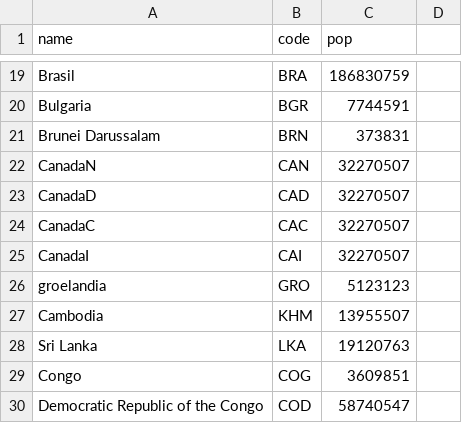
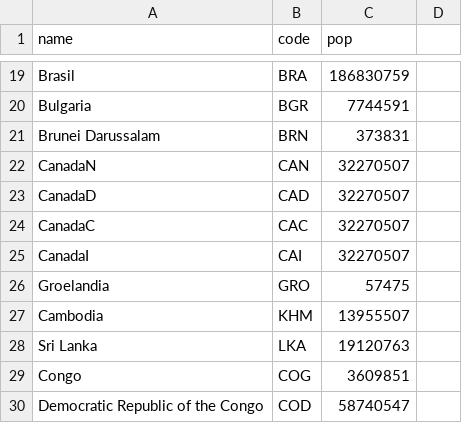
Before and after one commit to Godzilla039/mapasa, a CSV file: world_population.csv, drawn as a sheet; only a part is shown, gaps mark what is left out.

Commit message:
Update world_population.csv

```diff
--- a/world_population.csv
+++ b/world_population.csv
@@ -25,3 +25,3 @@ CanadaC,CAC,32270507
 CanadaI,CAI,32270507
-groelandia,GRO,5123123
+Groelandia,GRO,57475
 Cambodia,KHM,13955507
```
